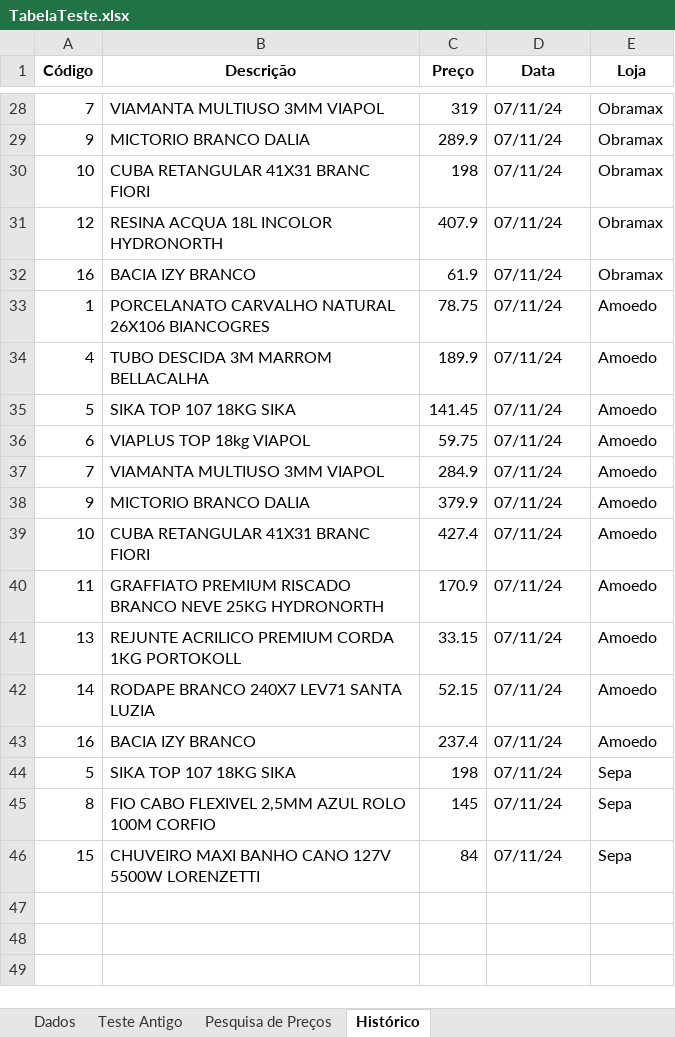
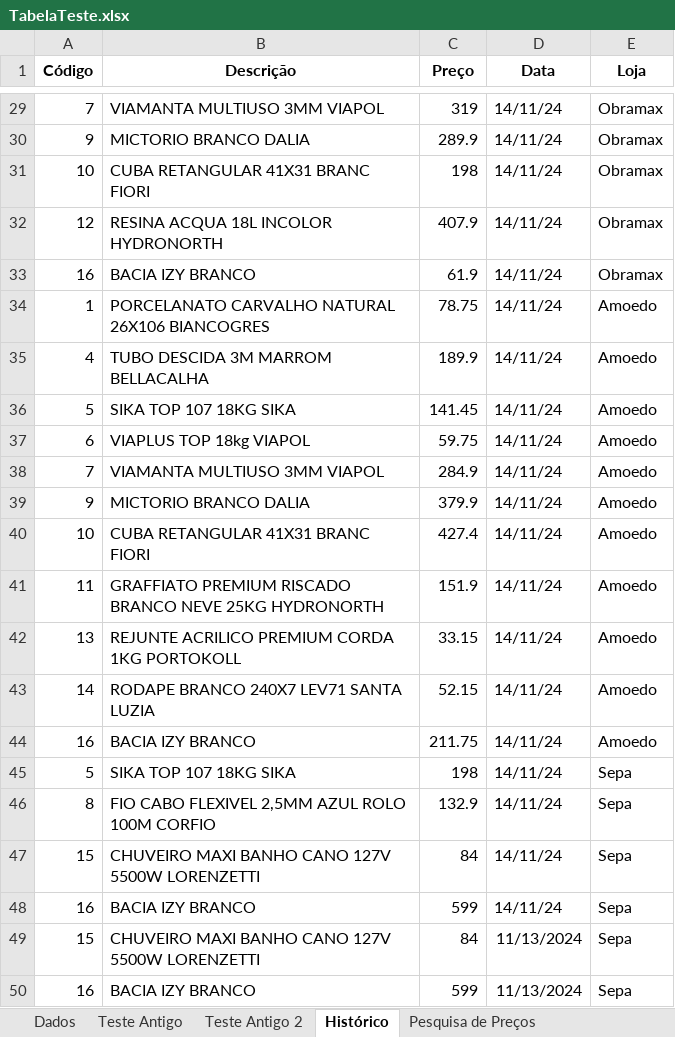
Before and after one commit to Carlos-marinho/automacao-busca-precos, an Excel workbook: TabelaTeste.xlsx, sheet Histórico, drawn as a sheet; only a part is shown, gaps mark what is left out; values as stored, in another font and other column widths than the file's, no borders; addresses are those after the commit; the diff covers the shown part only; the diff names each change by its address in the sheet, - before the commit and + after, or states it on an @@ line.

```diff
--- a/TabelaTeste.xlsx (sheet Histórico)
+++ b/TabelaTeste.xlsx (sheet Histórico)
+sheet tab: Teste Antigo 2
@@ sheet tab order changed: Dados | Teste Antigo | Teste Antigo 2 | Histórico | Pesquisa de Preços @@
-D29:D46 (Data): 07/11/24
+D29:D46 (Data): 14/11/24
-C41 (Preço): 170.9
+C41 (Preço): 151.9
-C44 (Preço): 237.4
+C44 (Preço): 211.75
-C46 (Preço): 145
+C46 (Preço): 132.9
+row 47: 15 | CHUVEIRO MAXI BANHO CANO 127V 5500W LORENZETTI | 84 | 14/11/24 | Sepa
+row 48: 16 | BACIA IZY BRANCO | 599 | 14/11/24 | Sepa
-D49 (Data): 07/11/24
+D49 (Data): 11/13/2024
+row 50: 16 | BACIA IZY BRANCO | 599 | 11/13/2024 | Sepa
```
Also changed, not shown: 1 added row and 28 edited cells elsewhere in this sheet, sheet Pesquisa de Preços, 2 other files.
